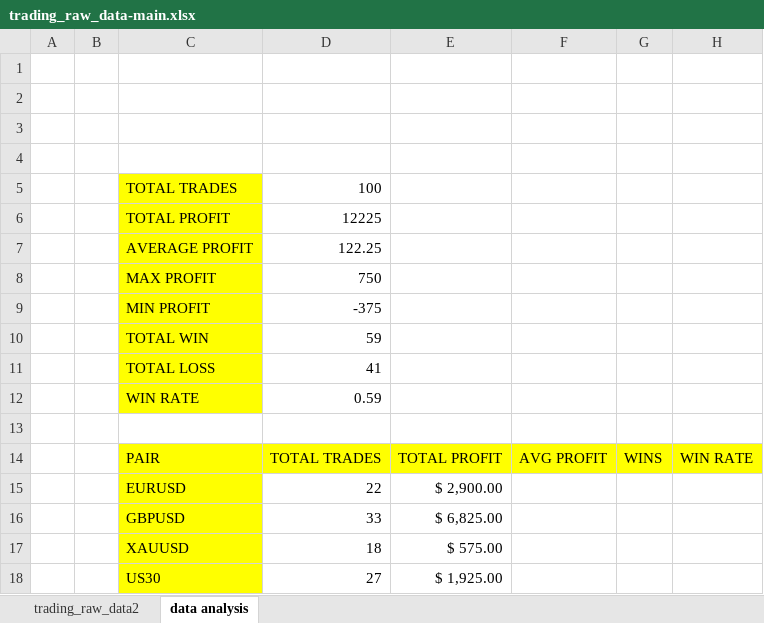
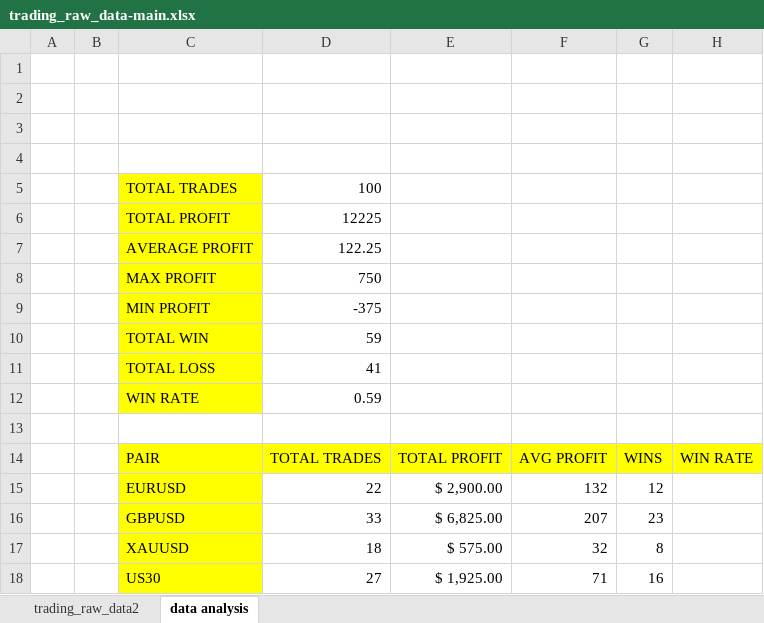
Before and after one commit to abdelkarimmassoui/excel-data-trading, an Excel workbook: trading_raw_data-main.xlsx, sheet data analysis, drawn as a sheet; values as stored, in another font and other column widths than the file's, no borders; the diff names each change by its address in the sheet, - before the commit and + after, or states it on an @@ line.

Commit message:
hnata zadr wins trades dyal kona pair

```diff
--- a/trading_raw_data-main.xlsx (sheet data analysis)
+++ b/trading_raw_data-main.xlsx (sheet data analysis)
-F15: (empty)
+F15: 132
-G15: (empty)
+G15: 12
-F16: (empty)
+F16: 207
-G16: (empty)
+G16: 23
-F17: (empty)
+F17: 32
-G17: (empty)
+G17: 8
-F18: (empty)
+F18: 71
-G18: (empty)
+G18: 16
```
